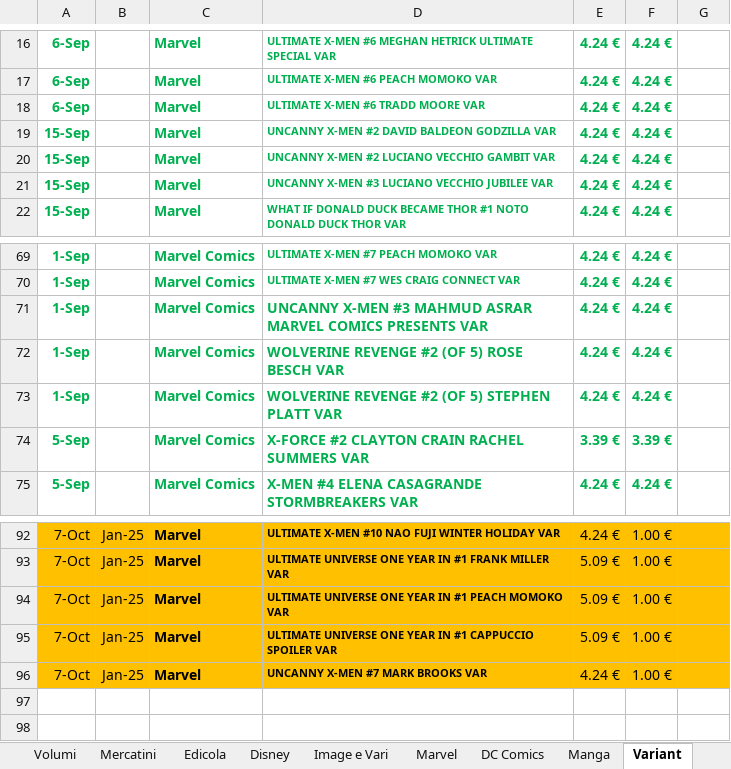
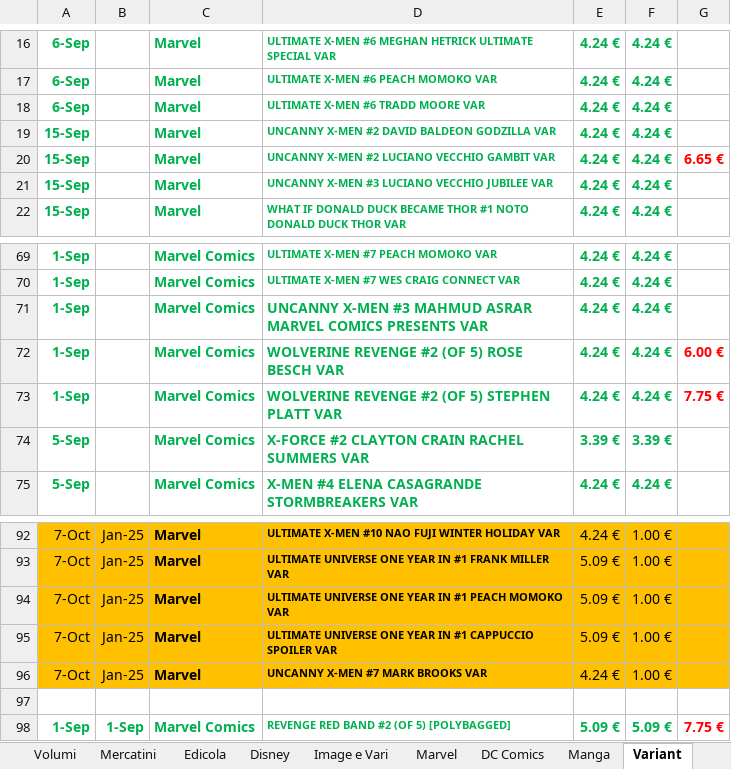
Before and after one commit to sorrentmutie/repoprivatafumetti, an Excel workbook: 00 - Spese..xlsx, sheet Variant, drawn as a sheet; only a part is shown, gaps mark what is left out; values as stored, in another font and other column widths than the file's, no borders; the diff names each change by its address in the sheet, - before the commit and + after, or states it on an @@ line.

```diff
--- a/00 - Spese..xlsx (sheet Variant)
+++ b/00 - Spese..xlsx (sheet Variant)
-G20: (empty)
+G20: 6.65 €
-G72: (empty)
+G72: 6.00 €
-G73: (empty)
+G73: 7.75 €
+row 97: (empty)
+row 98: 1-Sep | 1-Sep | Marvel Comics | REVENGE RED BAND #2 (OF 5) [POLYBAGGED] | 5.09 € | 5.09 € | 7.75 €
```
Also changed, not shown: sheet Letti, sheet Edicola, sheet Marvel, sheet Disney, sheet Image e Vari, 04 Gruppi DC.xlsx.
